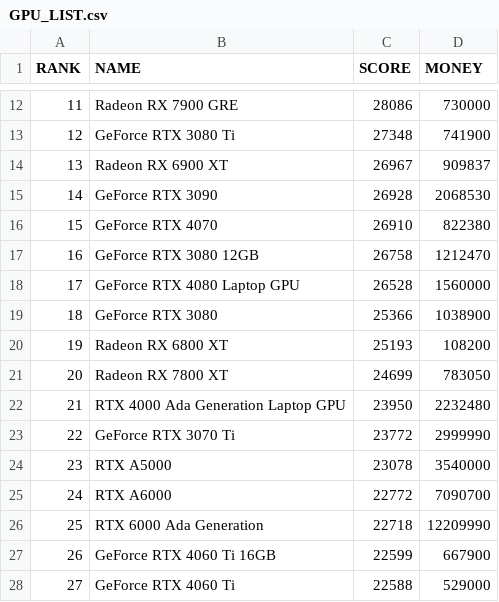
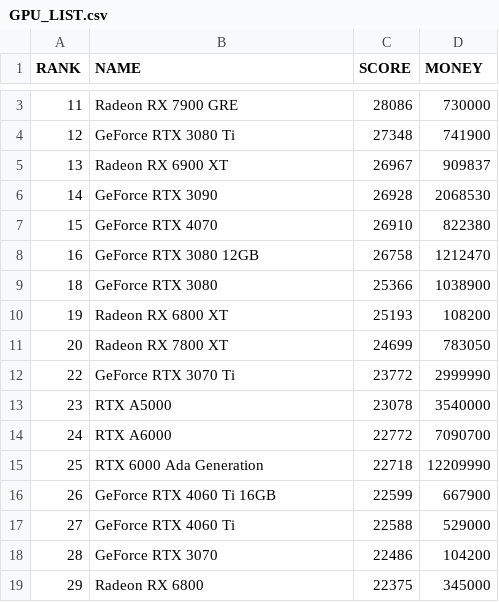
Before and after one commit to Yithian01/AI_DT_PO_PROJECT, a CSV file: data/GPU_LIST.csv, drawn as a sheet; only a part is shown, gaps mark what is left out; the shorter side is filled out with more unchanged rows; removed rows and columns are numbered as before the commit, all else as after; the diff covers the shown part only; the diff names each change by its address in the sheet, - before the commit and + after, or states it on an @@ line.

```diff
--- a/data/GPU_LIST.csv
+++ b/data/GPU_LIST.csv
-row 18: 17 | GeForce RTX 4080 Laptop GPU | 26528 | 1560000
-row 22: 21 | RTX 4000 Ada Generation Laptop GPU | 23950 | 2232480
```
Also changed, not shown: 14 added rows and 11 removed rows elsewhere in this file, data/CPU_LIST.csv, 1 other file.
